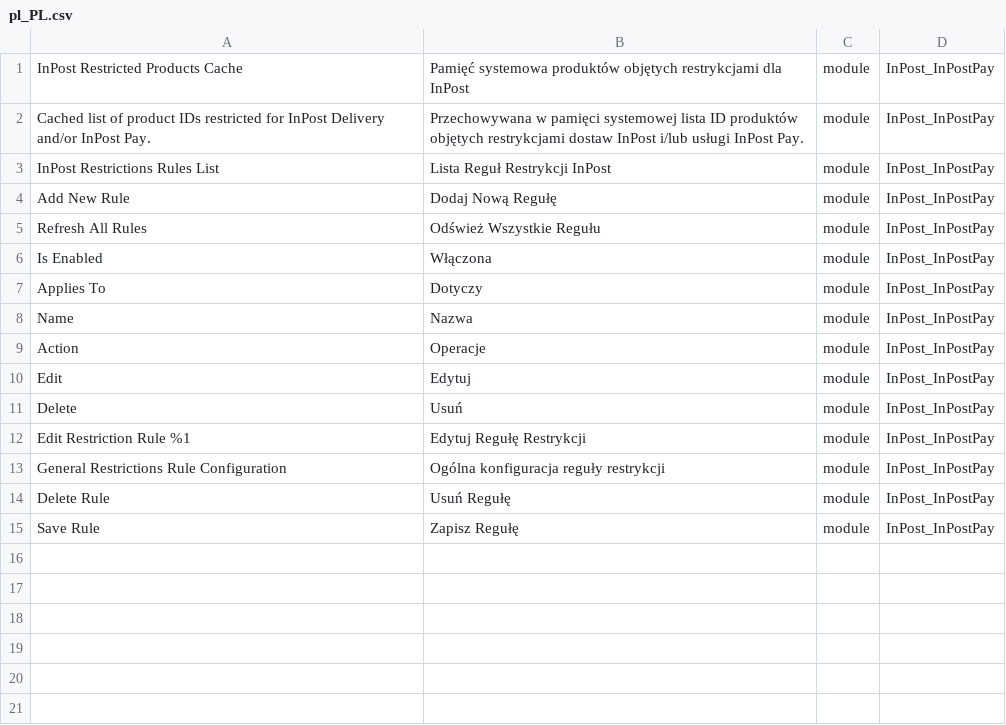
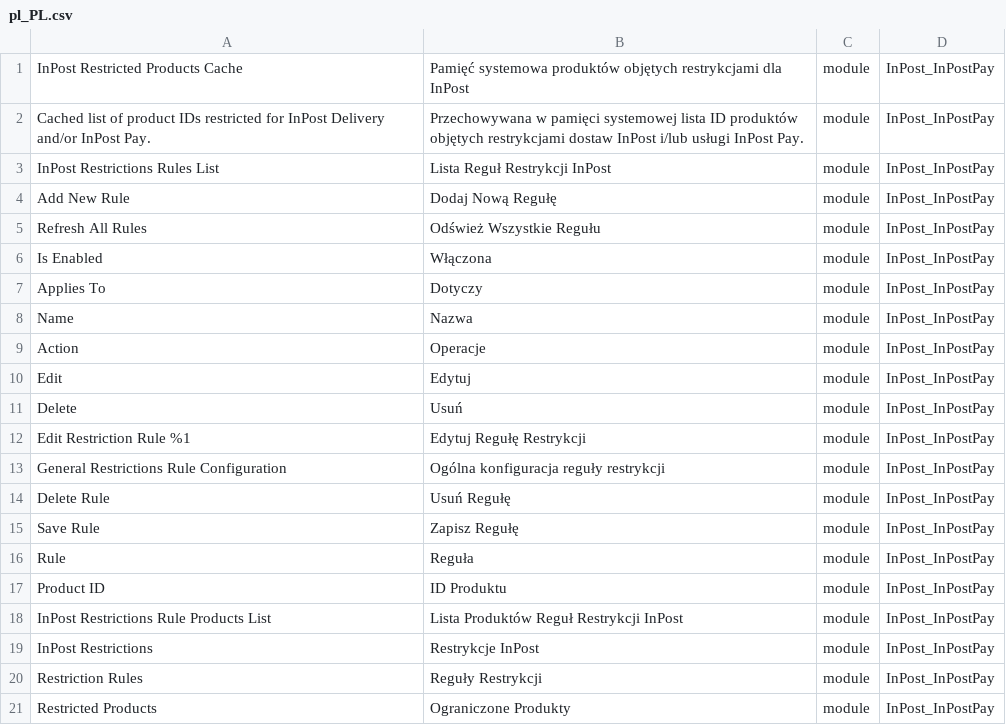
Before and after one commit to FastWhiteCat/magento2-inpost-pay, a CSV file: packages/magento2-module-restrictions/src/i18n/pl_PL.csv, drawn as a sheet.

Commit message:
INPAY-170 added translations

```diff
--- a/packages/magento2-module-restrictions/src/i18n/pl_PL.csv
+++ b/packages/magento2-module-restrictions/src/i18n/pl_PL.csv
@@ -15 +15,7 @@
 "Save Rule","Zapisz Regułę",module,InPost_InPostPay
+"Rule","Reguła",module,InPost_InPostPay
+"Product ID","ID Produktu",module,InPost_InPostPay
+"InPost Restrictions Rule Products List","Lista Produktów Reguł Restrykcji InPost",module,InPost_InPostPay
+"InPost Restrictions","Restrykcje InPost",module,InPost_InPostPay
+"Restriction Rules","Reguły Restrykcji",module,InPost_InPostPay
+"Restricted Products","Ograniczone Produkty",module,InPost_InPostPay
```
